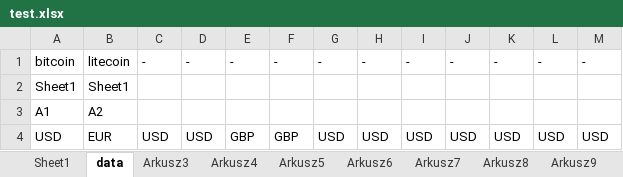
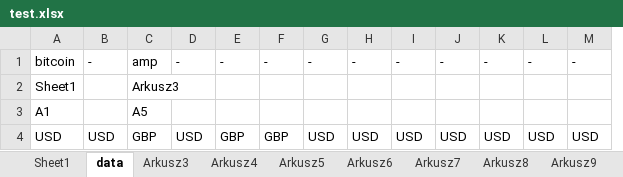
Before and after one commit to lunerien/price_updater, an Excel workbook: test.xlsx, sheet data, drawn as a sheet; values as stored, in another font and other column widths than the file's, no borders; removed rows and columns are numbered as before the commit, all else as after; the diff names each change by its address in the sheet, - before the commit and + after, or states it on an @@ line.

```diff
--- a/test.xlsx (sheet data)
+++ b/test.xlsx (sheet data)
-column B, rows 1-4: litecoin | Sheet1 | A2 | EUR
+column C, rows 1-4: amp | Arkusz3 | A5 | GBP
```
Also changed, not shown: sheet Sheet1, sheet Arkusz3, 11 other files.
